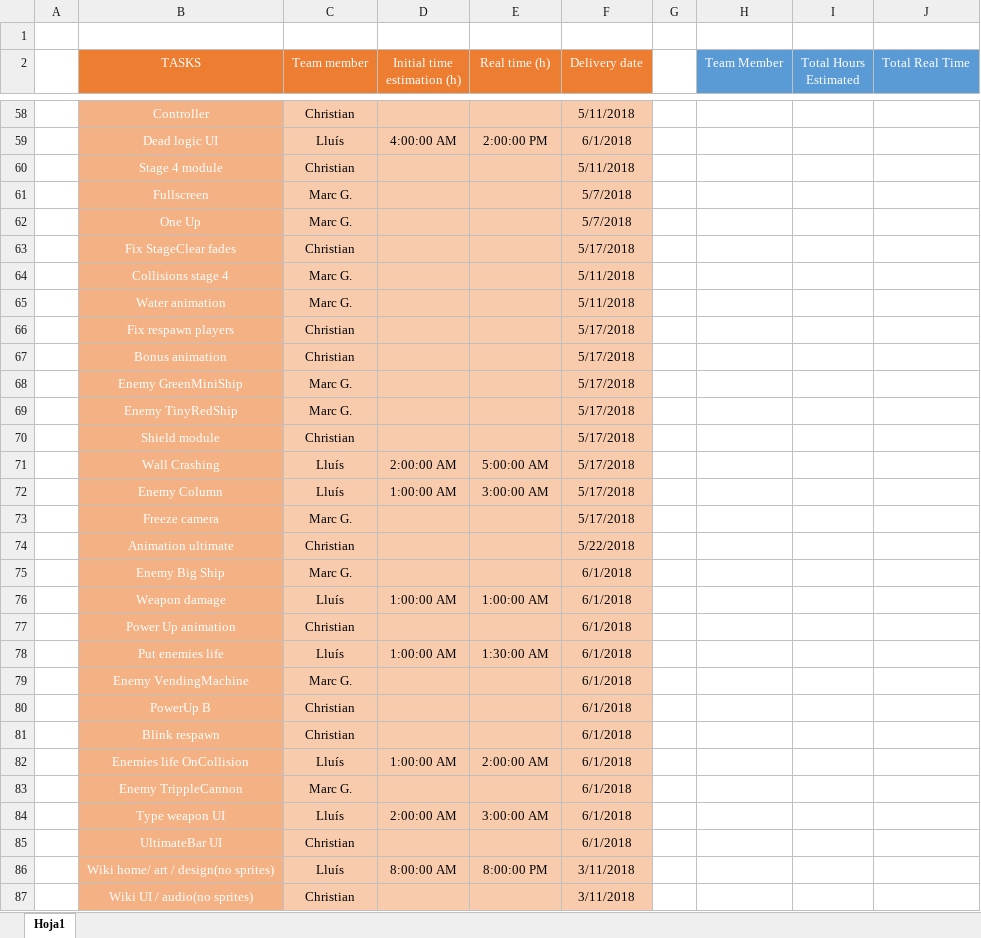
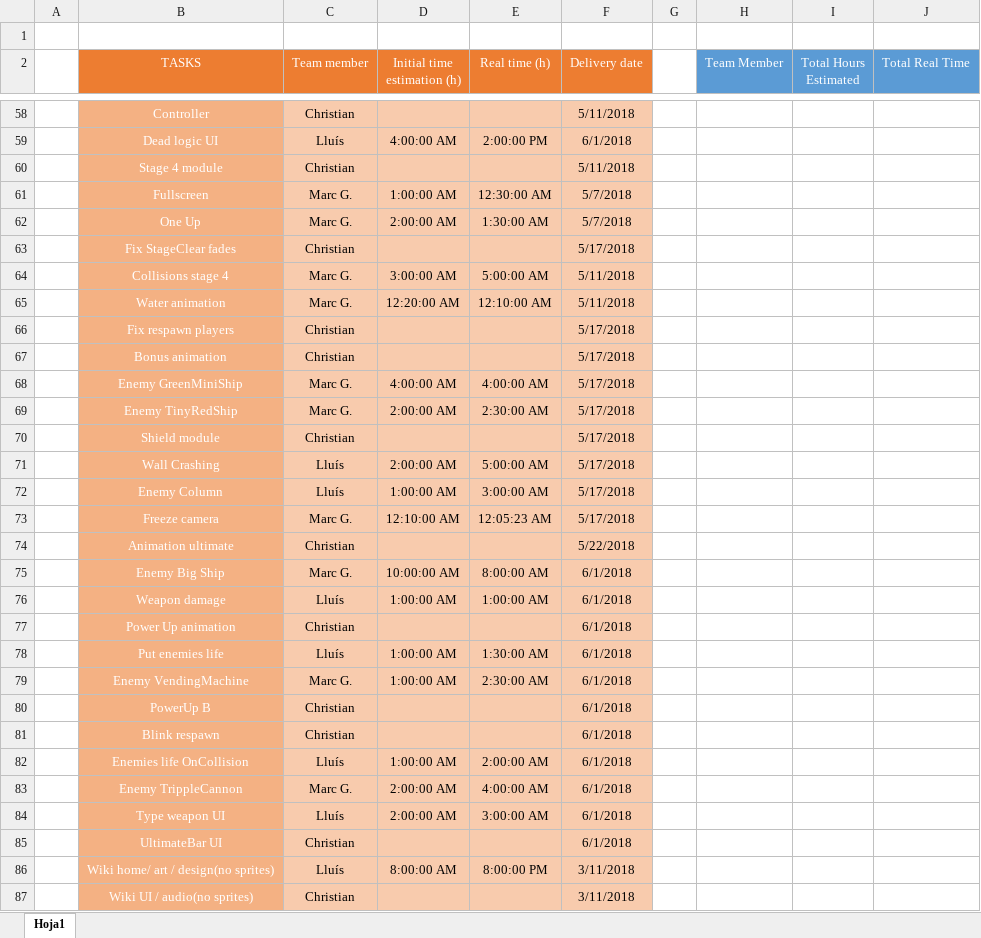
Before and after one commit to include-studio/Andro-Dunos-main, an Excel workbook: SDL_AndroDunos/Game/AndroDunos_TimeTable.xlsx, sheet Hoja1, drawn as a sheet; only a part is shown, gaps mark what is left out; values as stored, in another font and other column widths than the file's, no borders; charts and pictures not drawn; the diff covers the shown part only; the diff names each change by its address in the sheet, - before the commit and + after, or states it on an @@ line.

Commit message:
Time table (Marc)

```diff
--- a/SDL_AndroDunos/Game/AndroDunos_TimeTable.xlsx (sheet Hoja1)
+++ b/SDL_AndroDunos/Game/AndroDunos_TimeTable.xlsx (sheet Hoja1)
-D61 (Initial time estimation (h)): (empty)
+D61 (Initial time estimation (h)): 1:00:00 AM
-E61 (Real time (h)): (empty)
+E61 (Real time (h)): 12:30:00 AM
-D62 (Initial time estimation (h)): (empty)
+D62 (Initial time estimation (h)): 2:00:00 AM
-E62 (Real time (h)): (empty)
+E62 (Real time (h)): 1:30:00 AM
-D64 (Initial time estimation (h)): (empty)
+D64 (Initial time estimation (h)): 3:00:00 AM
-E64 (Real time (h)): (empty)
+E64 (Real time (h)): 5:00:00 AM
-D65 (Initial time estimation (h)): (empty)
+D65 (Initial time estimation (h)): 12:20:00 AM
-E65 (Real time (h)): (empty)
+E65 (Real time (h)): 12:10:00 AM
-D68 (Initial time estimation (h)): (empty)
+D68 (Initial time estimation (h)): 4:00:00 AM
-E68 (Real time (h)): (empty)
+E68 (Real time (h)): 4:00:00 AM
-D69 (Initial time estimation (h)): (empty)
+D69 (Initial time estimation (h)): 2:00:00 AM
-E69 (Real time (h)): (empty)
+E69 (Real time (h)): 2:30:00 AM
-D73 (Initial time estimation (h)): (empty)
+D73 (Initial time estimation (h)): 12:10:00 AM
-E73 (Real time (h)): (empty)
+E73 (Real time (h)): 12:05:23 AM
-D75 (Initial time estimation (h)): (empty)
+D75 (Initial time estimation (h)): 10:00:00 AM
-E75 (Real time (h)): (empty)
+E75 (Real time (h)): 8:00:00 AM
-D79 (Initial time estimation (h)): (empty)
+D79 (Initial time estimation (h)): 1:00:00 AM
-E79 (Real time (h)): (empty)
+E79 (Real time (h)): 2:30:00 AM
-D83 (Initial time estimation (h)): (empty)
+D83 (Initial time estimation (h)): 2:00:00 AM
-E83 (Real time (h)): (empty)
+E83 (Real time (h)): 4:00:00 AM
```
Also changed, not shown: 7 edited cells elsewhere in this sheet, charts or pictures.
